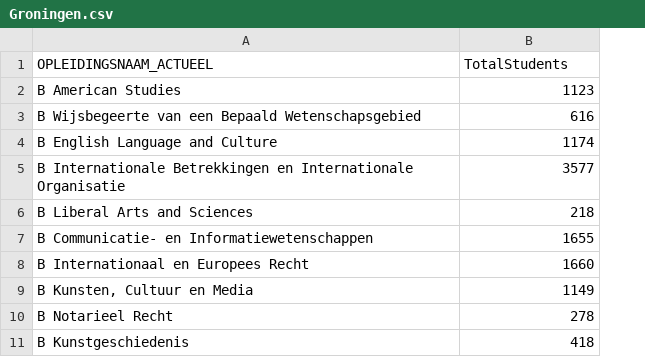
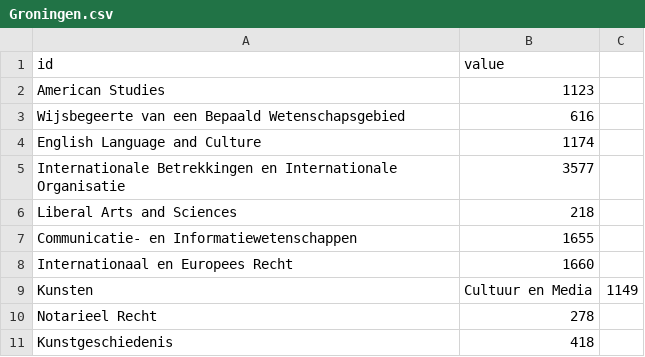
Before and after one commit to FlorianFFF/FlorianFFF.github.io, a CSV file: Universiteiten/Groningen.csv, drawn as a sheet; only a part is shown; removed rows and columns are numbered as before the commit, all else as after; the diff names each change by its address in the sheet, - before the commit and + after, or states it on an @@ line.

```diff
--- a/Universiteiten/Groningen.csv
+++ b/Universiteiten/Groningen.csv
-column A (OPLEIDINGSNAAM_ACTUEEL), rows 2-11: B American Studies | B Wijsbegeerte van een Bepaald Wetenschapsgebied | B English Language and Culture | B Internationale Betrekkingen en Internationale Organisatie | B Liberal Arts and Sciences | B Communicatie- en Informatiewetenschappen | B Internationaal en Europees Recht | B Kunsten, Cultuur en Media | B Notarieel Recht | B Kunstgeschiedenis
+column A (id), rows 2-11: American Studies | Wijsbegeerte van een Bepaald Wetenschapsgebied | English Language and Culture | Internationale Betrekkingen en Internationale Organisatie | Liberal Arts and Sciences | Communicatie- en Informatiewetenschappen | Internationaal en Europees Recht | Kunsten | Notarieel Recht | Kunstgeschiedenis
+column C, row 9: 1149
-B1: TotalStudents
+B1: value
-B9 (value): 1149
+B9 (value): Cultuur en Media
```
Also changed, not shown: Universiteiten/Amsterdam.csv, Universiteiten/Enschede.csv, 13 other files.
